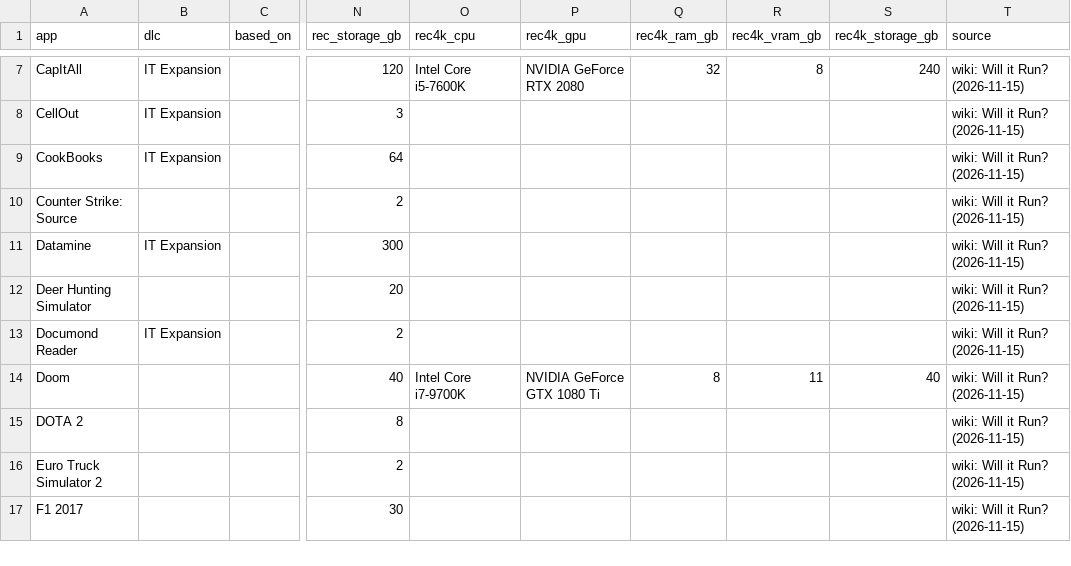
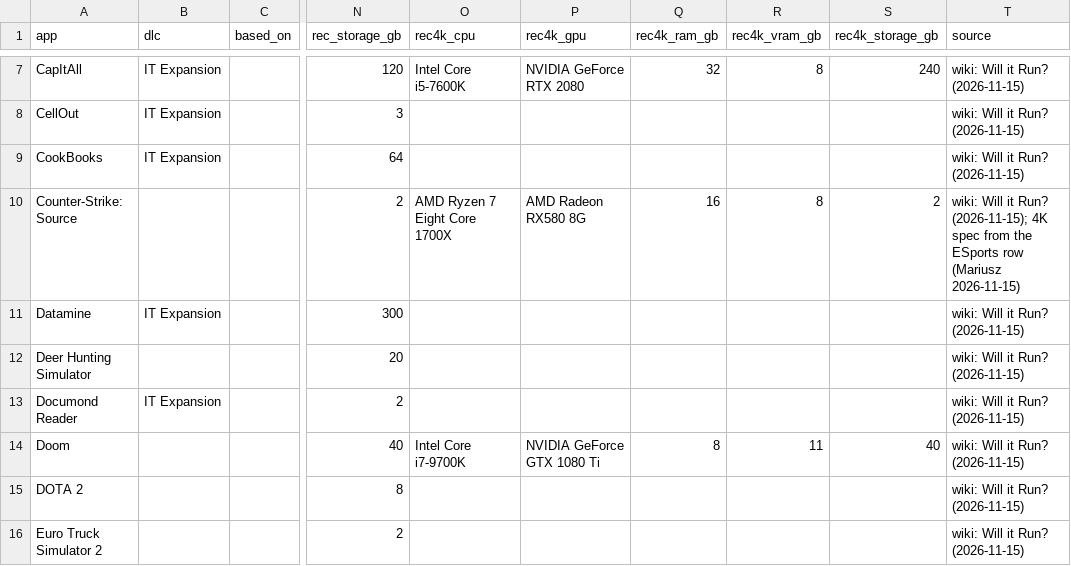
Before and after one commit to pcbs-job-board/pcbs-job-board.github.io, a CSV file: data/will-it-run.csv, drawn as a sheet; only a part is shown, gaps mark what is left out; the shorter side is filled out with more unchanged rows; the diff names each change by its address in the sheet, - before the commit and + after, or states it on an @@ line.

```diff
--- a/data/will-it-run.csv
+++ b/data/will-it-run.csv
-A10 (app): Counter Strike: Source
+A10 (app): Counter-Strike: Source
-O10 (rec4k_cpu): (empty)
+O10 (rec4k_cpu): AMD Ryzen 7 Eight Core 1700X
-P10 (rec4k_gpu): (empty)
+P10 (rec4k_gpu): AMD Radeon RX580 8G
-Q10 (rec4k_ram_gb): (empty)
+Q10 (rec4k_ram_gb): 16
-R10 (rec4k_vram_gb): (empty)
+R10 (rec4k_vram_gb): 8
-S10 (rec4k_storage_gb): (empty)
+S10 (rec4k_storage_gb): 2
-T10 (source): …it Run? (2026-11-15)
+T10 (source): …it Run? (2026-11-15); 4K spec from the ESports row (Mariusz 2026-11-15)
```
Also changed, not shown: 2 other files.
